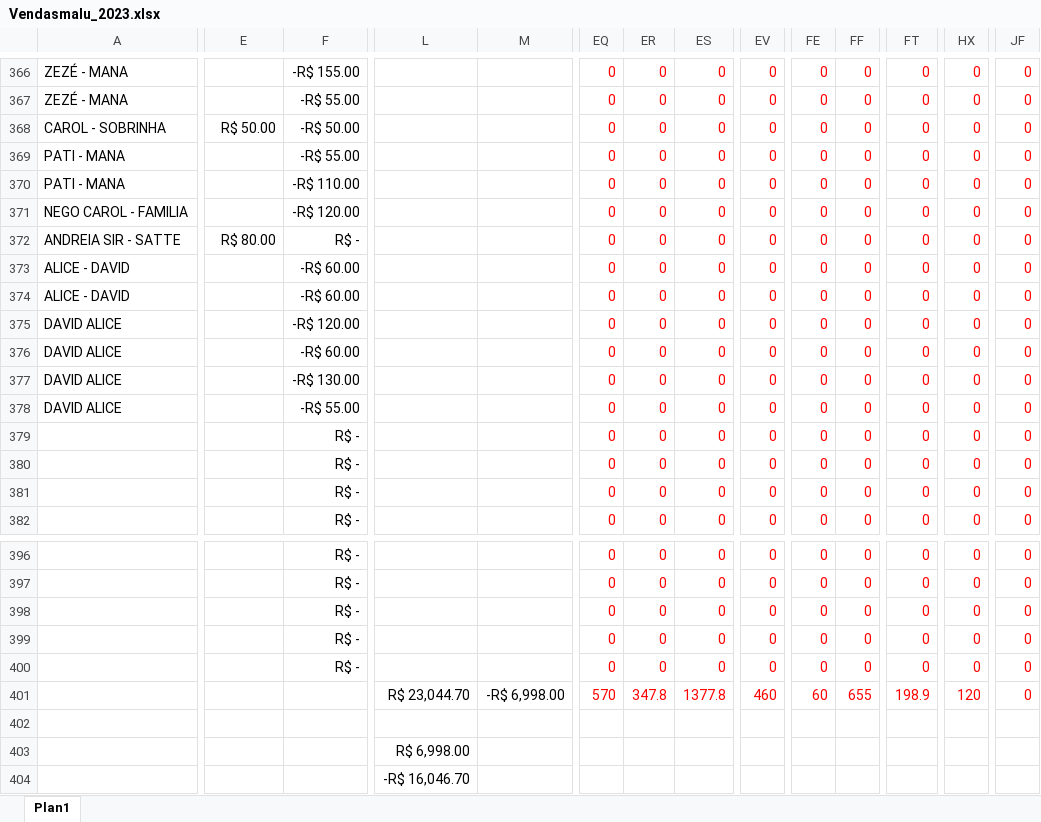
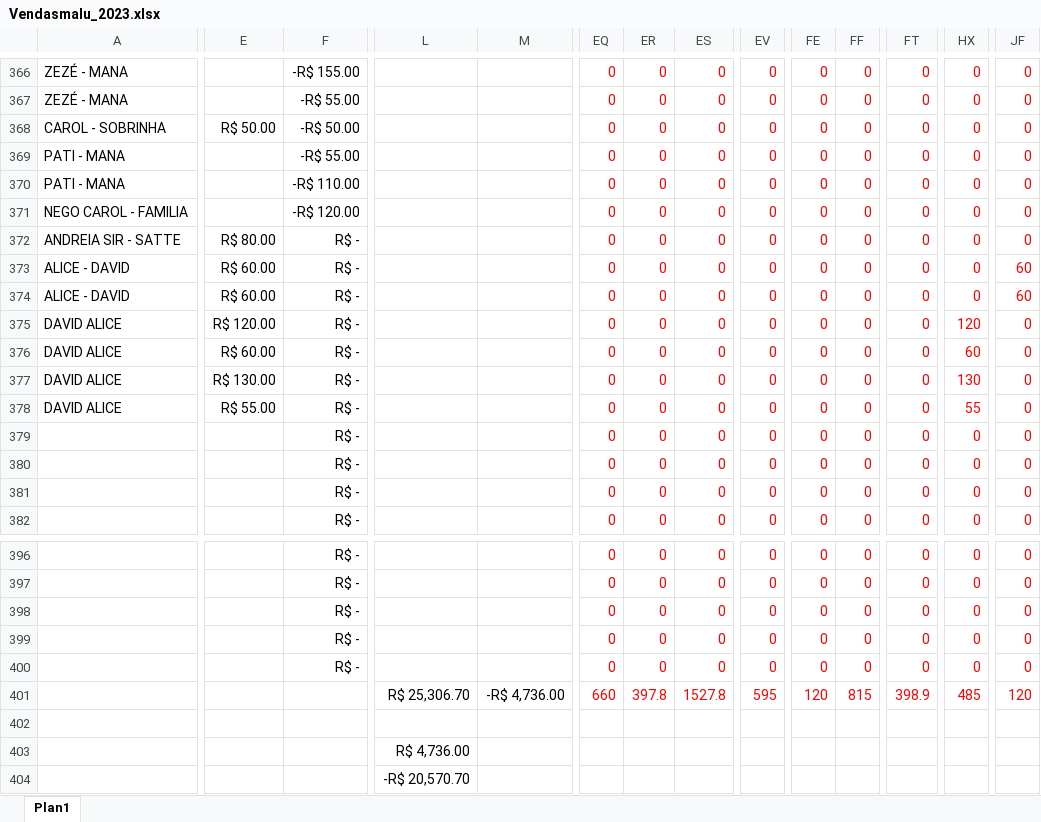
Before and after one commit to LucianoJDEscobar/GitHub, an Excel workbook: Pessoal/Malu/2023/Vendasmalu_2023.xlsx, sheet Plan1, drawn as a sheet; only a part is shown, gaps mark what is left out; values as stored, in another font and other column widths than the file's, no borders; the diff covers the shown part only; the diff names each change by its address in the sheet, - before the commit and + after, or states it on an @@ line.

```diff
--- a/Pessoal/Malu/2023/Vendasmalu_2023.xlsx (sheet Plan1)
+++ b/Pessoal/Malu/2023/Vendasmalu_2023.xlsx (sheet Plan1)
-E373:E374: (empty)
+E373:E374: R$ 60.00
-F373:F374: -R$ 60.00
+F373:F374: R$ -
-JF373:JF374: 0
+JF373:JF374: 60
-E375: (empty)
+E375: R$ 120.00
-F375: -R$ 120.00
+F375: R$ -
-HX375: 0
+HX375: 120
-E376: (empty)
+E376: R$ 60.00
-F376: -R$ 60.00
+F376: R$ -
-HX376: 0
+HX376: 60
-E377: (empty)
+E377: R$ 130.00
-F377: -R$ 130.00
+F377: R$ -
-HX377: 0
+HX377: 130
-E378: (empty)
+E378: R$ 55.00
-F378: -R$ 55.00
+F378: R$ -
-HX378: 0
+HX378: 55
-L401: R$ 23,044.70
+L401: R$ 25,306.70
-M401: -R$ 6,998.00
+M401: -R$ 4,736.00
-EQ401: 570
+EQ401: 660
-ER401: 347.8
+ER401: 397.8
-ES401: 1377.8
+ES401: 1527.8
-EV401: 460
+EV401: 595
-FE401: 60
+FE401: 120
-FF401: 655
+FF401: 815
-FT401: 198.9
+FT401: 398.9
-HX401: 120
+HX401: 485
-JF401: 0
+JF401: 120
-L403: R$ 6,998.00
+L403: R$ 4,736.00
-L404: -R$ 16,046.70
+L404: -R$ 20,570.70
```
Also changed, not shown: 172 edited cells and cell formats elsewhere in this sheet, Pessoal/Financeiro/PLANILHA MILIONÁRIA 2024JAN.xlsx, Pessoal/Malu/2024/Vendasmalu_2024_JAN.xlsx, 4 other files.
